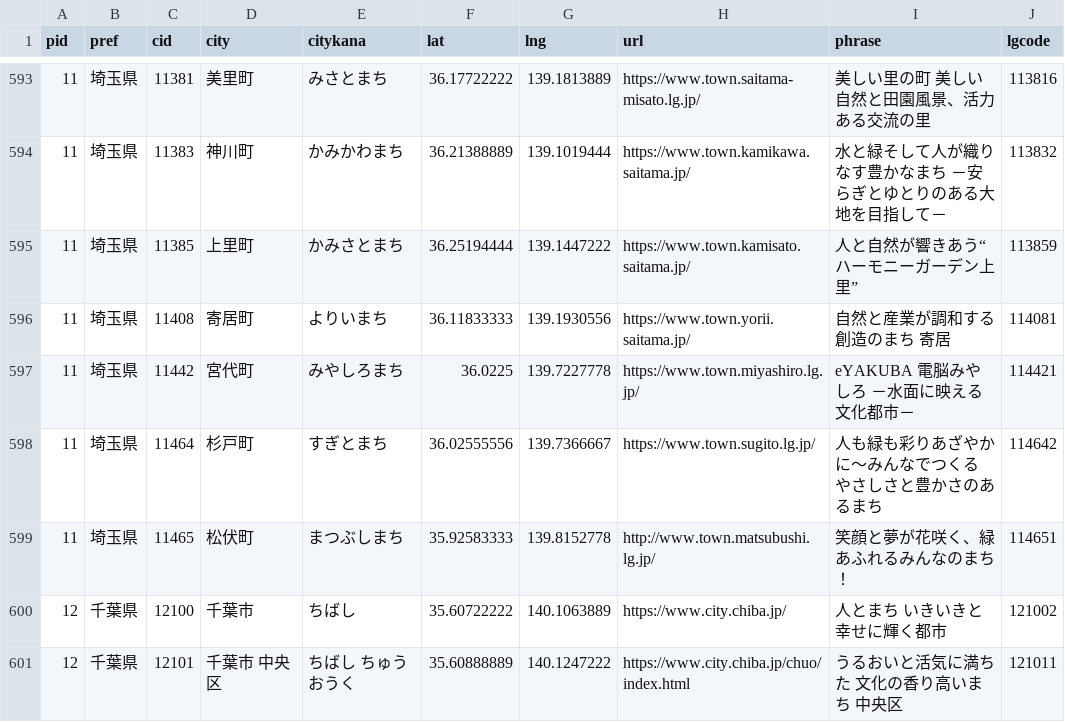
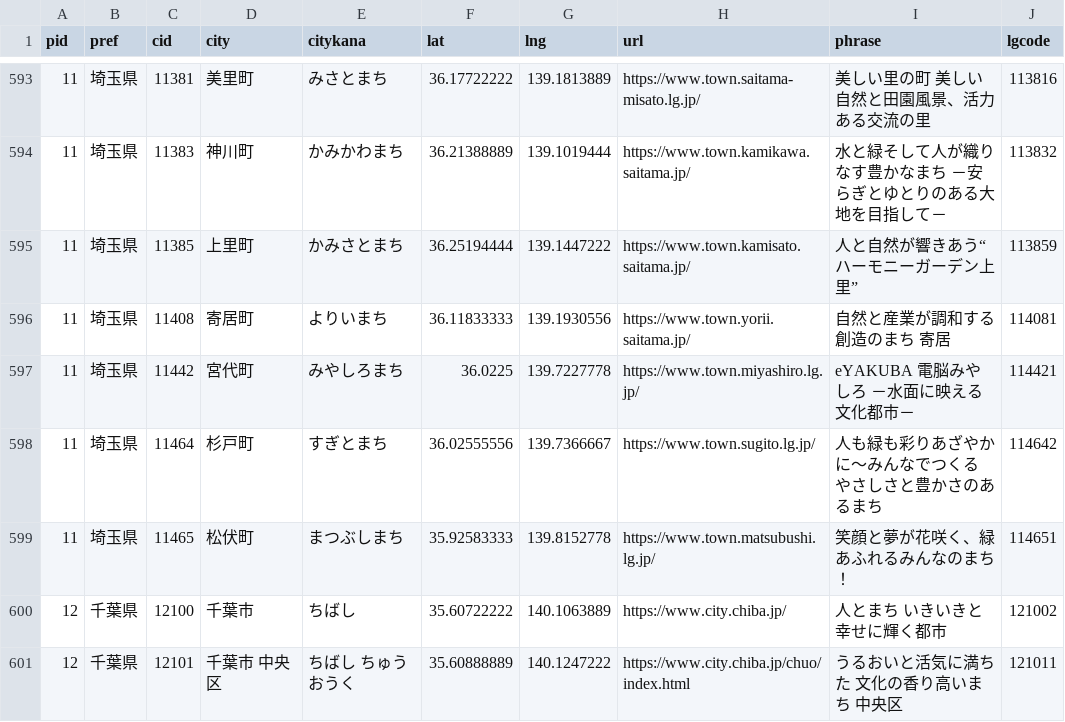
Before and after one commit to code4fukui/localgovjp, a CSV file: localgovjp-utf8.csv, drawn as a sheet; only a part is shown, gaps mark what is left out.

```diff
--- a/localgovjp-utf8.csv
+++ b/localgovjp-utf8.csv
@@ -598,3 +598,3 @@
 11,埼玉県,11464,杉戸町,すぎとまち,36.02555556,139.7366667,https://www.town.sugito.lg.jp/,人も緑も彩りあざやかに～みんなでつくる　やさしさと豊かさのあるまち,114642
-11,埼玉県,11465,松伏町,まつぶしまち,35.92583333,139.8152778,http://www.town.matsubushi.lg.jp/,笑顔と夢が花咲く、緑あふれるみんなのまち！,114651
+11,埼玉県,11465,松伏町,まつぶしまち,35.92583333,139.8152778,https://www.town.matsubushi.lg.jp/,笑顔と夢が花咲く、緑あふれるみんなのまち！,114651
 12,千葉県,12100,千葉市,ちばし,35.60722222,140.1063889,https://www.city.chiba.jp/,人とまち　いきいきと幸せに輝く都市,121002
```
Also changed, not shown: deno/c-localgovjp-utf8.csv, 4 other files.
